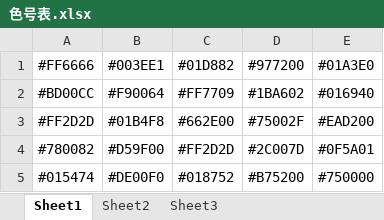
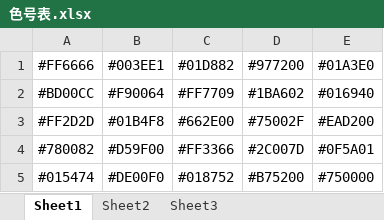
Before and after one commit to huaj12/weguan, an Excel workbook: weather_ui/设计稿/andorid/支持捐赠/色号表.xlsx, sheet Sheet1, drawn as a sheet; values as stored, in another font and other column widths than the file's, no borders; the diff names each change by its address in the sheet, - before the commit and + after, or states it on an @@ line.

```diff
--- a/weather_ui/设计稿/andorid/支持捐赠/色号表.xlsx (sheet Sheet1)
+++ b/weather_ui/设计稿/andorid/支持捐赠/色号表.xlsx (sheet Sheet1)
-C4 (#01D882): #FF2D2D
+C4 (#01D882): #FF3366
```
Also changed, not shown: 1 other file.
